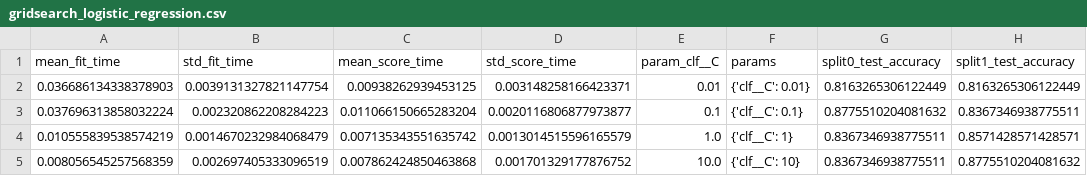
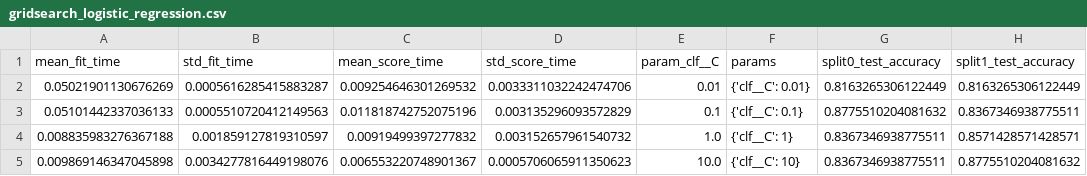
Before and after one commit to Rengaprakash4440/AIMLCZG523_Assignment_01, a CSV file: models/gridsearch_logistic_regression.csv, drawn as a sheet; only a part is shown; the diff names each change by its address in the sheet, - before the commit and + after, or states it on an @@ line.

```diff
--- a/models/gridsearch_logistic_regression.csv
+++ b/models/gridsearch_logistic_regression.csv
-A2 (mean_fit_time): 0.036686134338378903
+A2 (mean_fit_time): 0.05021901130676269
-B2 (std_fit_time): 0.0039131327821147754
+B2 (std_fit_time): 0.0005616285415883287
-C2 (mean_score_time): 0.00938262939453125
+C2 (mean_score_time): 0.009254646301269532
-D2 (std_score_time): 0.003148258166423371
+D2 (std_score_time): 0.0033311032242474706
-A3 (mean_fit_time): 0.037696313858032224
+A3 (mean_fit_time): 0.05101442337036133
-B3 (std_fit_time): 0.002320862208284223
+B3 (std_fit_time): 0.0005510720412149563
-C3 (mean_score_time): 0.011066150665283204
+C3 (mean_score_time): 0.011818742752075196
-D3 (std_score_time): 0.0020116806877973877
+D3 (std_score_time): 0.003135296093572829
-A4 (mean_fit_time): 0.010555839538574219
+A4 (mean_fit_time): 0.008835983276367188
-B4 (std_fit_time): 0.0014670232984068479
+B4 (std_fit_time): 0.001859127819310597
-C4 (mean_score_time): 0.007135343551635742
+C4 (mean_score_time): 0.00919499397277832
-D4 (std_score_time): 0.0013014515596165579
+D4 (std_score_time): 0.003152657961540732
-A5 (mean_fit_time): 0.008056545257568359
+A5 (mean_fit_time): 0.009869146347045898
-B5 (std_fit_time): 0.002697405333096519
+B5 (std_fit_time): 0.0034277816449198076
-C5 (mean_score_time): 0.007862424850463868
+C5 (mean_score_time): 0.006553220748901367
-D5 (std_score_time): 0.001701329177876752
+D5 (std_score_time): 0.0005706065911350623
```
Also changed, not shown: models/gridsearch_random_forest.csv, 15 other files.
